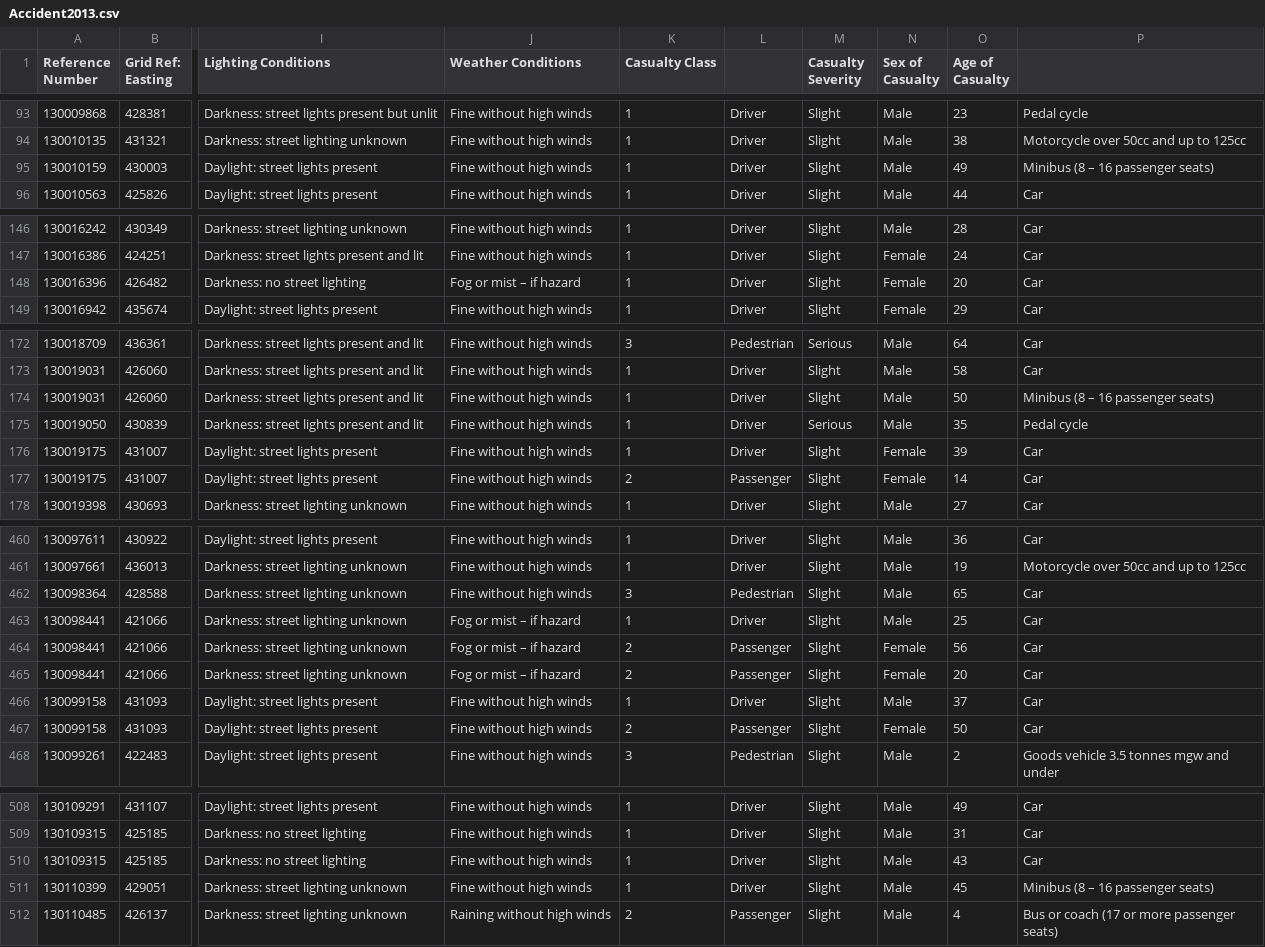
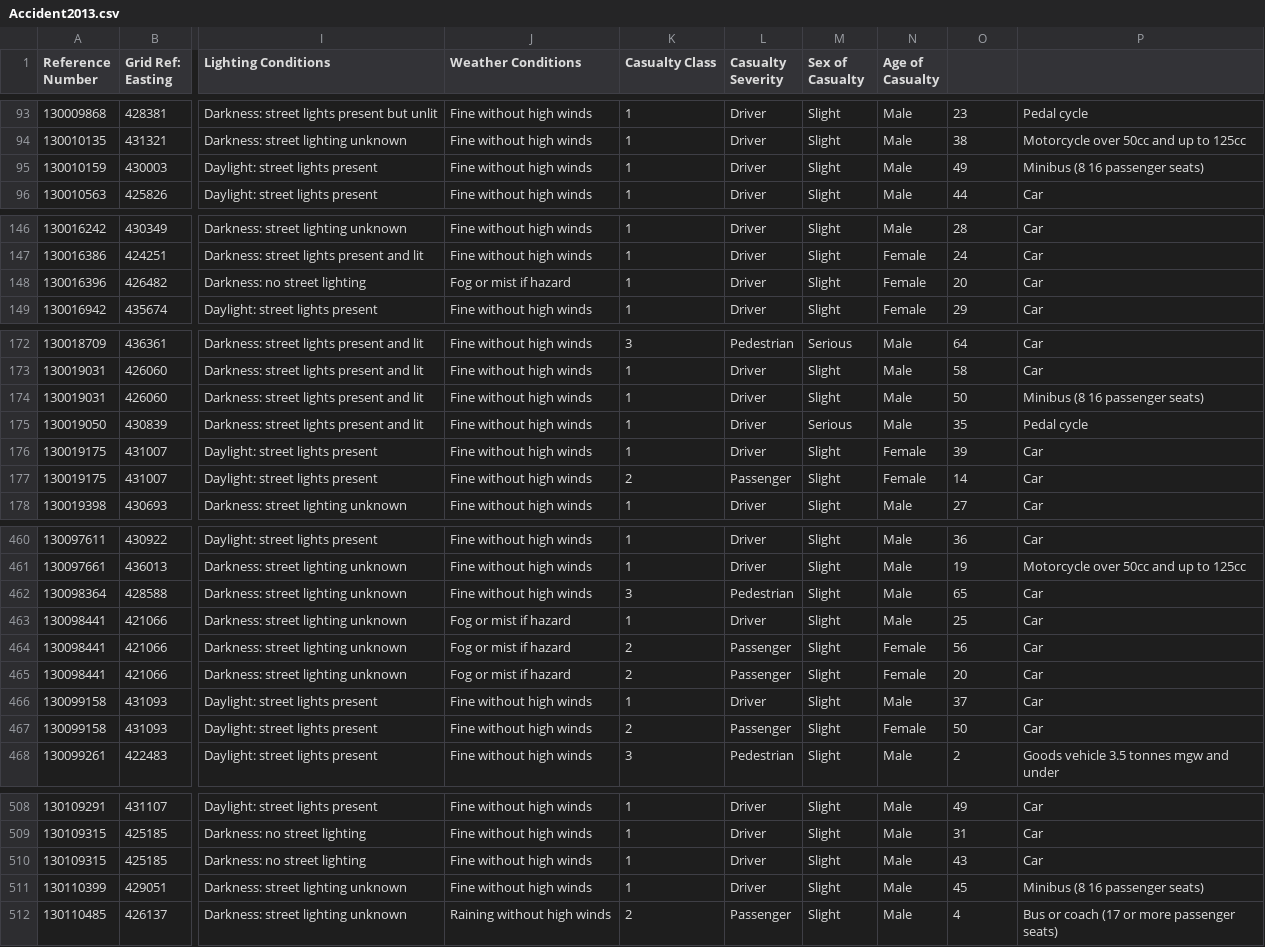
Before and after one commit to SumahanZ/Accident2013, a CSV file: Accident2013.csv, drawn as a sheet; only a part is shown, gaps mark what is left out; the diff covers the shown part only; the diff names each change by its address in the sheet, - before the commit and + after, or states it on an @@ line.

Commit message:
Update Accident2013.csv

```diff
--- a/Accident2013.csv
+++ b/Accident2013.csv
-L1: (empty)
+L1: Casualty Severity
-M1: Casualty Severity
+M1: Sex of Casualty
-N1: Sex of Casualty
+N1: Age of Casualty
-O1: Age of Casualty
+O1: (empty)
-P95: Minibus (8 – 16 passenger seats)
+P95: Minibus (8 16 passenger seats)
-J148 (Weather Conditions): Fog or mist – if hazard
+J148 (Weather Conditions): Fog or mist if hazard
-P174: Minibus (8 – 16 passenger seats)
+P174: Minibus (8 16 passenger seats)
-J463:J465 (Weather Conditions): Fog or mist – if hazard
+J463:J465 (Weather Conditions): Fog or mist if hazard
-P511: Minibus (8 – 16 passenger seats)
+P511: Minibus (8 16 passenger seats)
```
Also changed, not shown: 5 edited cells elsewhere in this file.
